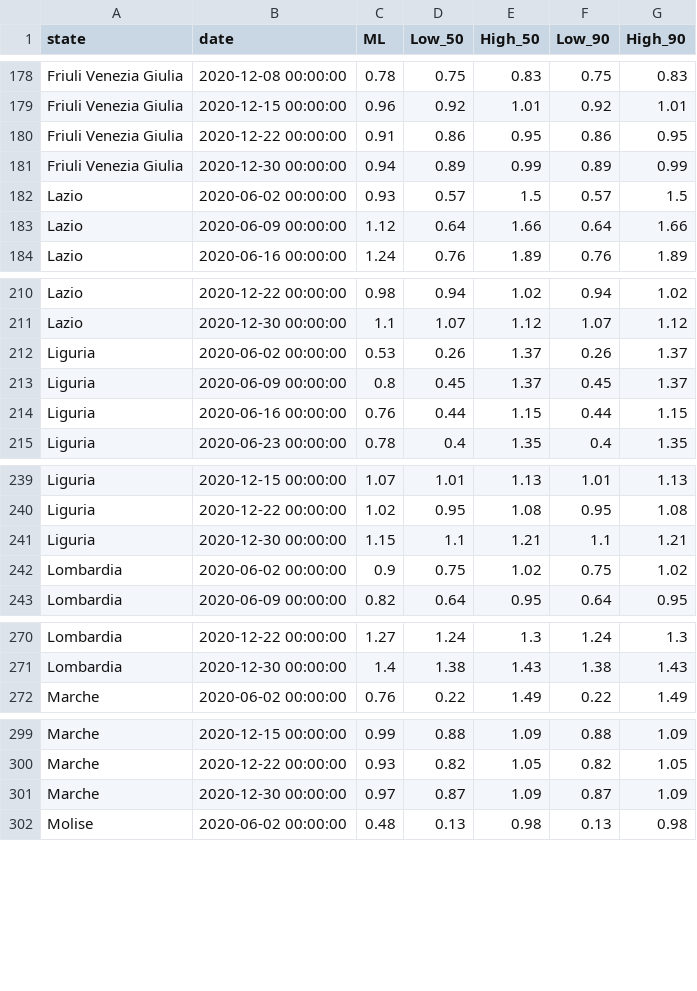
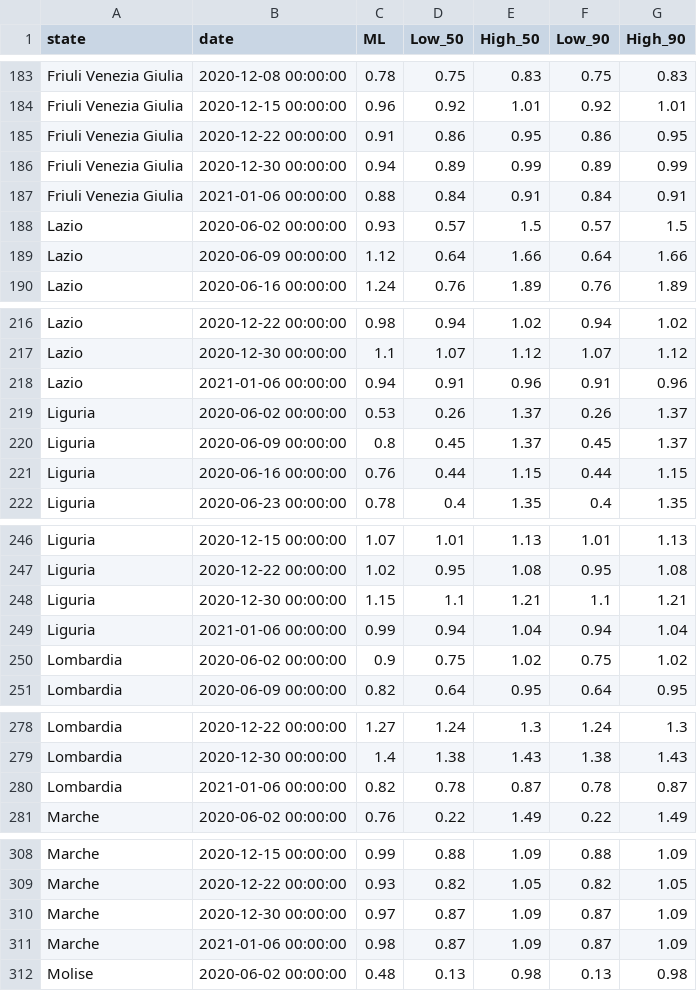
Before and after one commit to Biuni/rt-italy, a CSV file: src/data/Rt.csv, drawn as a sheet; only a part is shown, gaps mark what is left out; the diff covers the shown part only.

```diff
--- a/src/data/Rt.csv
+++ b/src/data/Rt.csv
@@ -181,2 +186,3 @@ Friuli Venezia Giulia,2020-12-22 00:00:00,0.91,0.86,0.95,0.86,0.95
 Friuli Venezia Giulia,2020-12-30 00:00:00,0.94,0.89,0.99,0.89,0.99
+Friuli Venezia Giulia,2021-01-06 00:00:00,0.88,0.84,0.91,0.84,0.91
 Lazio,2020-06-02 00:00:00,0.93,0.57,1.5,0.57,1.5
@@ -211,2 +217,3 @@ Lazio,2020-12-22 00:00:00,0.98,0.94,1.02,0.94,1.02
 Lazio,2020-12-30 00:00:00,1.1,1.07,1.12,1.07,1.12
+Lazio,2021-01-06 00:00:00,0.94,0.91,0.96,0.91,0.96
 Liguria,2020-06-02 00:00:00,0.53,0.26,1.37,0.26,1.37
@@ -241,2 +248,3 @@ Liguria,2020-12-22 00:00:00,1.02,0.95,1.08,0.95,1.08
 Liguria,2020-12-30 00:00:00,1.15,1.1,1.21,1.1,1.21
+Liguria,2021-01-06 00:00:00,0.99,0.94,1.04,0.94,1.04
 Lombardia,2020-06-02 00:00:00,0.9,0.75,1.02,0.75,1.02
@@ -271,2 +279,3 @@ Lombardia,2020-12-22 00:00:00,1.27,1.24,1.3,1.24,1.3
 Lombardia,2020-12-30 00:00:00,1.4,1.38,1.43,1.38,1.43
+Lombardia,2021-01-06 00:00:00,0.82,0.78,0.87,0.78,0.87
 Marche,2020-06-02 00:00:00,0.76,0.22,1.49,0.22,1.49
@@ -301,2 +310,3 @@ Marche,2020-12-22 00:00:00,0.93,0.82,1.05,0.82,1.05
 Marche,2020-12-30 00:00:00,0.97,0.87,1.09,0.87,1.09
+Marche,2021-01-06 00:00:00,0.98,0.87,1.09,0.87,1.09
 Molise,2020-06-02 00:00:00,0.48,0.13,0.98,0.13,0.98
```
Also changed, not shown: 16 added rows elsewhere in this file, 1 other file.
